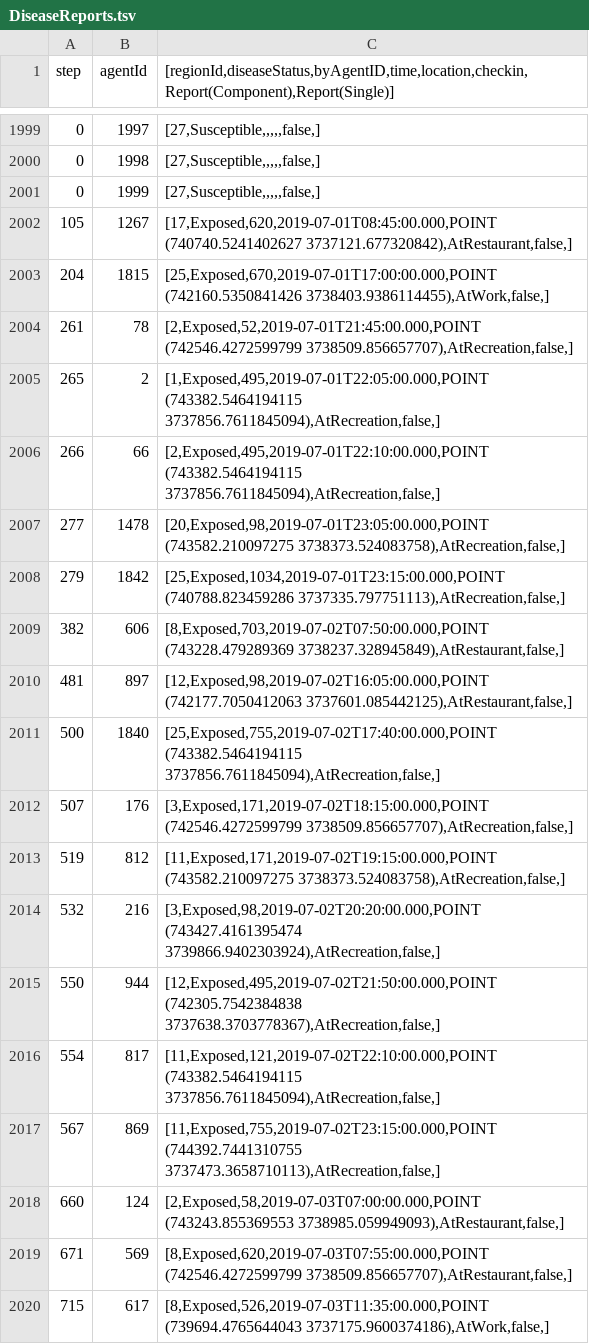
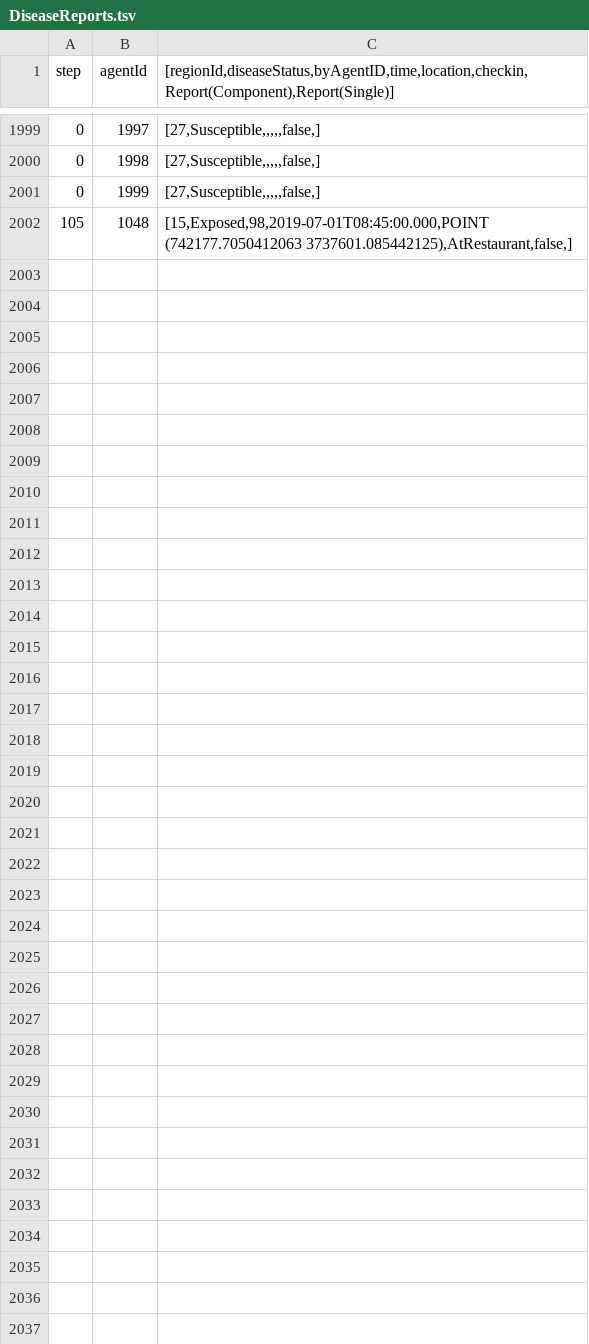
Before and after one commit to RuochenKong/disease-simulator, a TSV file: logs/DiseaseReports.tsv, drawn as a sheet; only a part is shown, gaps mark what is left out; the diff covers the shown part only.

```diff
--- a/logs/DiseaseReports.tsv
+++ b/logs/DiseaseReports.tsv
@@ -2001,20 +2001,2 @@ step	agentId	[regionId,diseaseStatus,byAgentID,time,location,checkin,Report(Comp
 0	1999	[27,Susceptible,,,,,false,]	
-105	1267	[17,Exposed,620,2019-07-01T08:45:00.000,POINT (740740.5241402627 3737121.677320842),AtRestaurant,false,]	
-204	1815	[25,Exposed,670,2019-07-01T17:00:00.000,POINT (742160.5350841426 3738403.9386114455),AtWork,false,]	
-261	78	[2,Exposed,52,2019-07-01T21:45:00.000,POINT (742546.4272599799 3738509.856657707),AtRecreation,false,]	
-265	2	[1,Exposed,495,2019-07-01T22:05:00.000,POINT (743382.5464194115 3737856.7611845094),AtRecreation,false,]	
-266	66	[2,Exposed,495,2019-07-01T22:10:00.000,POINT (743382.5464194115 3737856.7611845094),AtRecreation,false,]	
-277	1478	[20,Exposed,98,2019-07-01T23:05:00.000,POINT (743582.210097275 3738373.524083758),AtRecreation,false,]	
-279	1842	[25,Exposed,1034,2019-07-01T23:15:00.000,POINT (740788.823459286 3737335.797751113),AtRecreation,false,]	
-382	606	[8,Exposed,703,2019-07-02T07:50:00.000,POINT (743228.479289369 3738237.328945849),AtRestaurant,false,]	
-481	897	[12,Exposed,98,2019-07-02T16:05:00.000,POINT (742177.7050412063 3737601.085442125),AtRestaurant,false,]	
-500	1840	[25,Exposed,755,2019-07-02T17:40:00.000,POINT (743382.5464194115 3737856.7611845094),AtRecreation,false,]	
-507	176	[3,Exposed,171,2019-07-02T18:15:00.000,POINT (742546.4272599799 3738509.856657707),AtRecreation,false,]	
-519	812	[11,Exposed,171,2019-07-02T19:15:00.000,POINT (743582.210097275 3738373.524083758),AtRecreation,false,]	
-532	216	[3,Exposed,98,2019-07-02T20:20:00.000,POINT (743427.4161395474 3739866.9402303924),AtRecreation,false,]	
-550	944	[12,Exposed,495,2019-07-02T21:50:00.000,POINT (742305.7542384838 3737638.3703778367),AtRecreation,false,]	
-554	817	[11,Exposed,121,2019-07-02T22:10:00.000,POINT (743382.5464194115 3737856.7611845094),AtRecreation,false,]	
-567	869	[11,Exposed,755,2019-07-02T23:15:00.000,POINT (744392.7441310755 3737473.3658710113),AtRecreation,false,]	
-660	124	[2,Exposed,58,2019-07-03T07:00:00.000,POINT (743243.855369553 3738985.059949093),AtRestaurant,false,]	
-671	569	[8,Exposed,620,2019-07-03T07:55:00.000,POINT (742546.4272599799 3738509.856657707),AtRestaurant,false,]	
-715	617	[8,Exposed,526,2019-07-03T11:35:00.000,POINT (739694.4765644043 3737175.9600374186),AtWork,false,]	
+105	1048	[15,Exposed,98,2019-07-01T08:45:00.000,POINT (742177.7050412063 3737601.085442125),AtRestaurant,false,]	
```
Also changed, not shown: 14 removed rows and 19 edited cells elsewhere in this file, 3 other files.
